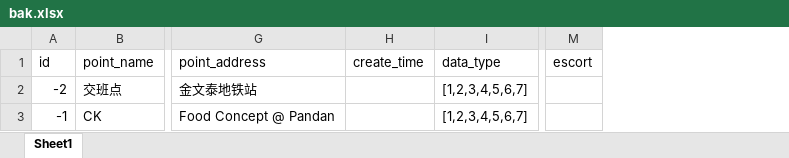
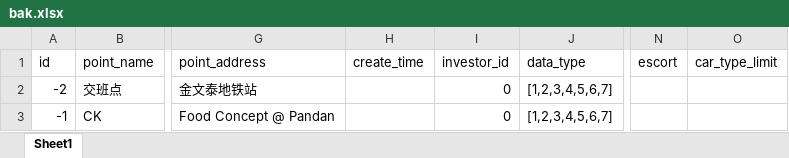
Before and after one commit to phillcai/kuhe, an Excel workbook: data/bak.xlsx, sheet Sheet1, drawn as a sheet; only a part is shown, gaps mark what is left out; values as stored, in another font and other column widths than the file's, no borders; the diff names each change by its address in the sheet, - before the commit and + after, or states it on an @@ line.

```diff
--- a/data/bak.xlsx (sheet Sheet1)
+++ b/data/bak.xlsx (sheet Sheet1)
+column I (investor_id), rows 2-3: 0 | 0
+column O (car_type_limit), empty
```
Also changed, not shown: 8 other files.
